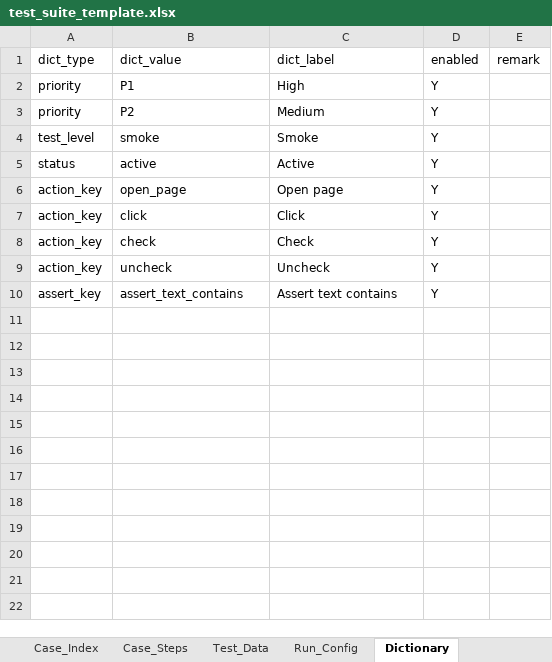
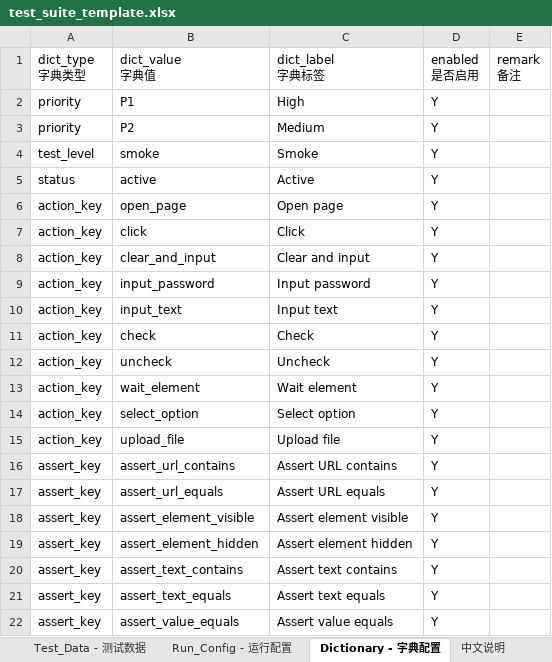
Before and after one commit to meishiene/DGXTest, an Excel workbook: excels/test_suite_template.xlsx, sheet Dictionary - 字典配置, drawn as a sheet; values as stored, in another font and other column widths than the file's, no borders; removed rows and columns are numbered as before the commit, all else as after; ↵ is a line break in a cell; the diff names each change by its address in the sheet, - before the commit and + after, or states it on an @@ line.

```diff
--- a/excels/test_suite_template.xlsx (sheet Dictionary - 字典配置)
+++ b/excels/test_suite_template.xlsx (sheet Dictionary - 字典配置)
-sheet tab: Test_Data
+sheet tab: Test_Data - 测试数据
-sheet tab: Run_Config
+sheet tab: Run_Config - 运行配置
-sheet tab: Dictionary
+sheet tab: Dictionary - 字典配置
+sheet tab: 中文说明
-row 1: dict_type | dict_value | dict_label | enabled | remark
+row 1: dict_type ↵ 字典类型 | dict_value ↵ 字典值 | dict_label ↵ 字典标签 | enabled ↵ 是否启用 | remark ↵ 备注
+row 8: action_key | clear_and_input | Clear and input | Y
+row 9: action_key | input_password | Input password | Y
+row 10: action_key | input_text | Input text | Y
+row 13: action_key | wait_element | Wait element | Y
+row 14: action_key | select_option | Select option | Y
+row 15: action_key | upload_file | Upload file | Y
+row 16: assert_key | assert_url_contains | Assert URL contains | Y
+row 17: assert_key | assert_url_equals | Assert URL equals | Y
+row 18: assert_key | assert_element_visible | Assert element visible | Y
+row 19: assert_key | assert_element_hidden | Assert element hidden | Y
+row 21: assert_key | assert_text_equals | Assert text equals | Y
+row 22: assert_key | assert_value_equals | Assert value equals | Y
```
Also changed, not shown: sheet Case_Steps - 用例步骤, sheet Case_Index - 用例索引, sheet Test_Data - 测试数据, sheet Run_Config - 运行配置, other sheet tabs, object_repo/object_repository_template.xlsx, 47 other files.
